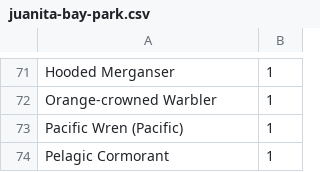
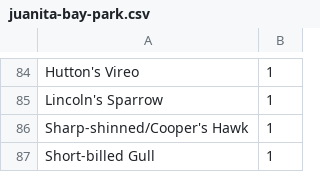
Before and after one commit to JJS52/eas-newsletter, a CSV file: data/juanita-bay-park.csv, drawn as a sheet; only a part is shown, gaps mark what is left out; addresses are those after the commit; the diff covers the shown part only; the diff names each change by its address in the sheet, - before the commit and + after, or states it on an @@ line.

```diff
--- a/data/juanita-bay-park.csv
+++ b/data/juanita-bay-park.csv
-A84: Hooded Merganser
+A84: Hutton's Vireo
-A85: Orange-crowned Warbler
+A85: Lincoln's Sparrow
-A86: Pacific Wren (Pacific)
+A86: Sharp-shinned/Cooper's Hawk
-A87: Pelagic Cormorant
+A87: Short-billed Gull
```
Also changed, not shown: 34 added rows, 21 removed rows and 41 edited cells elsewhere in this file.
